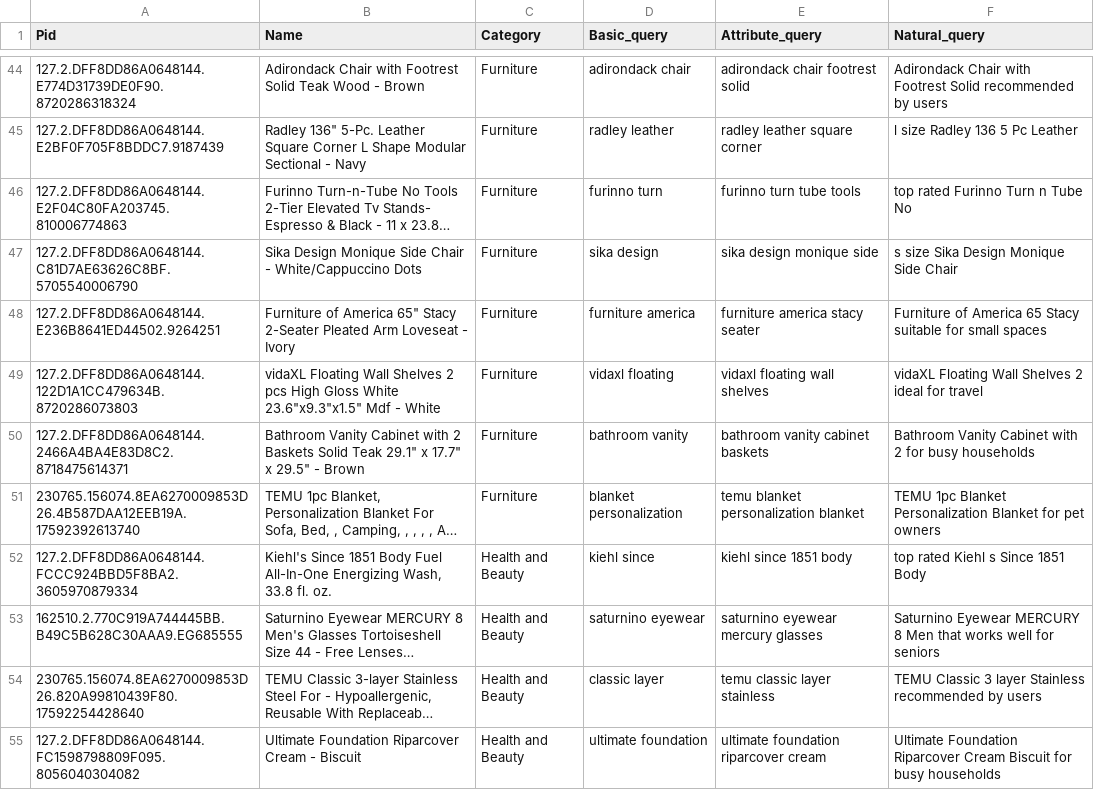
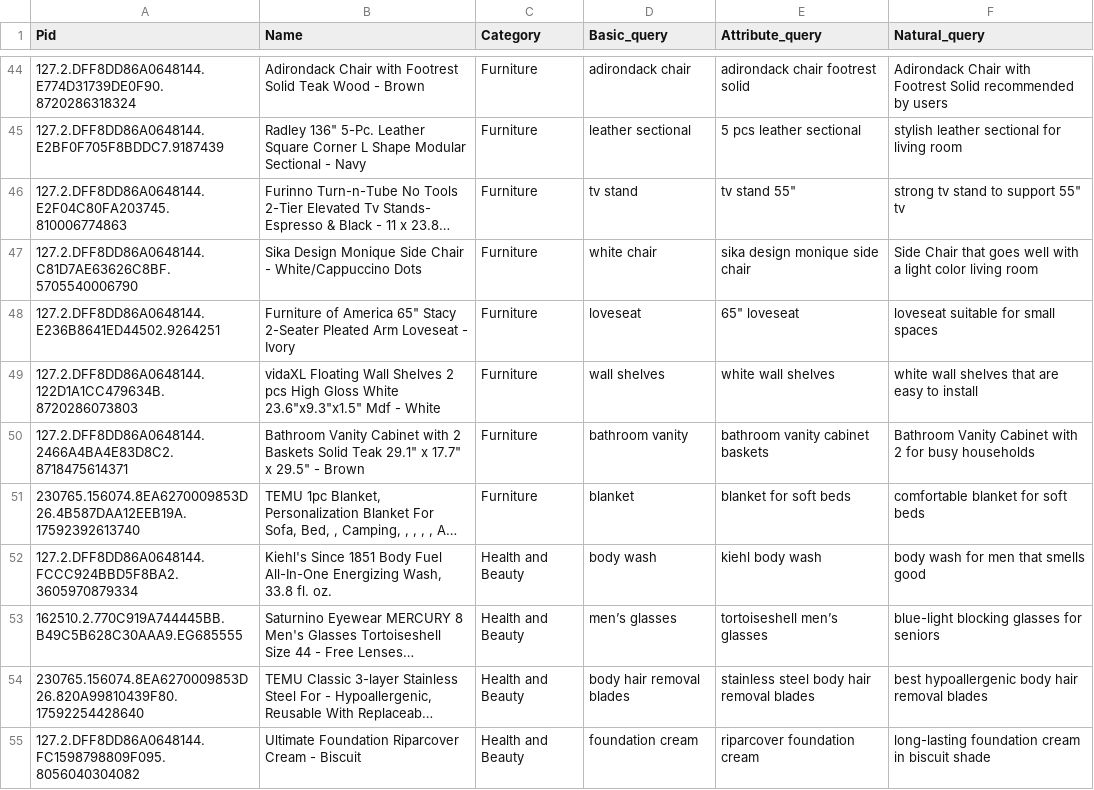
Before and after one commit to FinlyWealth/mds-finly-search, a CSV file: notebook/benchmark_query.csv, drawn as a sheet; only a part is shown, gaps mark what is left out; long unchanged cells end in …; the diff covers the shown part only; the diff names each change by its address in the sheet, - before the commit and + after, or states it on an @@ line.

Commit message:
Update benchmark_query.csv

```diff
--- a/notebook/benchmark_query.csv
+++ b/notebook/benchmark_query.csv
-D45 (Basic_query): radley leather
+D45 (Basic_query): leather sectional
-E45 (Attribute_query): radley leather square corner
+E45 (Attribute_query): 5 pcs leather sectional
-F45 (Natural_query): l size Radley 136 5 Pc Leather
+F45 (Natural_query): stylish leather sectional for living room
-D46 (Basic_query): furinno turn
+D46 (Basic_query): tv stand
-E46 (Attribute_query): furinno turn tube tools
+E46 (Attribute_query): tv stand 55"
-F46 (Natural_query): top rated Furinno Turn n Tube No
+F46 (Natural_query): strong tv stand to support 55" tv
-D47 (Basic_query): sika design
+D47 (Basic_query): white chair
-E47 (Attribute_query): sika design monique side
+E47 (Attribute_query): sika design monique side chair
-F47 (Natural_query): s size Sika Design Monique Side Chair
+F47 (Natural_query): Side Chair that goes well with a light color living room
-D48 (Basic_query): furniture america
+D48 (Basic_query): loveseat
-E48 (Attribute_query): furniture america stacy seater
+E48 (Attribute_query): 65" loveseat
-F48 (Natural_query): Furniture of America 65 Stacy suitable for small spaces
+F48 (Natural_query): loveseat suitable for small spaces
-D49 (Basic_query): vidaxl floating
+D49 (Basic_query): wall shelves
-E49 (Attribute_query): vidaxl floating wall shelves
+E49 (Attribute_query): white wall shelves
-F49 (Natural_query): vidaXL Floating Wall Shelves 2 ideal for travel
+F49 (Natural_query): white wall shelves that are easy to install
-D51 (Basic_query): blanket personalization
+D51 (Basic_query): blanket
-E51 (Attribute_query): temu blanket personalization blanket
+E51 (Attribute_query): blanket for soft beds
-F51 (Natural_query): TEMU 1pc Blanket Personalization Blanket for pet owners
+F51 (Natural_query): comfortable blanket for soft beds
-D52 (Basic_query): kiehl since
+D52 (Basic_query): body wash
-E52 (Attribute_query): kiehl since 1851 body
+E52 (Attribute_query): kiehl body wash
-F52 (Natural_query): top rated Kiehl s Since 1851 Body
+F52 (Natural_query): body wash for men that smells good
-D53 (Basic_query): saturnino eyewear
+D53 (Basic_query): men’s glasses
-E53 (Attribute_query): saturnino eyewear mercury glasses
+E53 (Attribute_query): tortoiseshell men’s glasses
-F53 (Natural_query): Saturnino Eyewear MERCURY 8 Men that works well for seniors
+F53 (Natural_query): blue-light blocking glasses for seniors
-D54 (Basic_query): classic layer
+D54 (Basic_query): body hair removal blades
-E54 (Attribute_query): temu classic layer stainless
+E54 (Attribute_query): stainless steel body hair removal blades
-F54 (Natural_query): TEMU Classic 3 layer Stainless recommended by users
+F54 (Natural_query): best hypoallergenic body hair removal blades
-D55 (Basic_query): ultimate foundation
+D55 (Basic_query): foundation cream
-E55 (Attribute_query): ultimate foundation riparcover cream
+E55 (Attribute_query): riparcover foundation cream
-F55 (Natural_query): Ultimate Foundation Riparcover Cream Biscuit for busy households
+F55 (Natural_query): long-lasting foundation cream in biscuit shade
```
Also changed, not shown: 169 edited cells elsewhere in this file.
